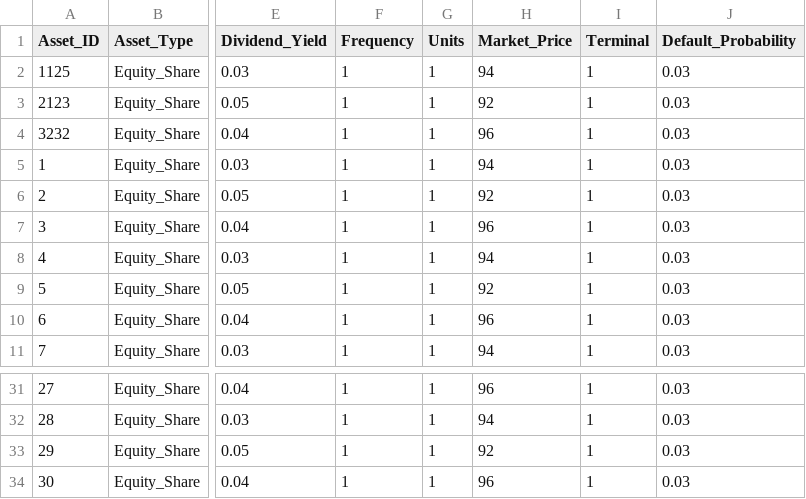
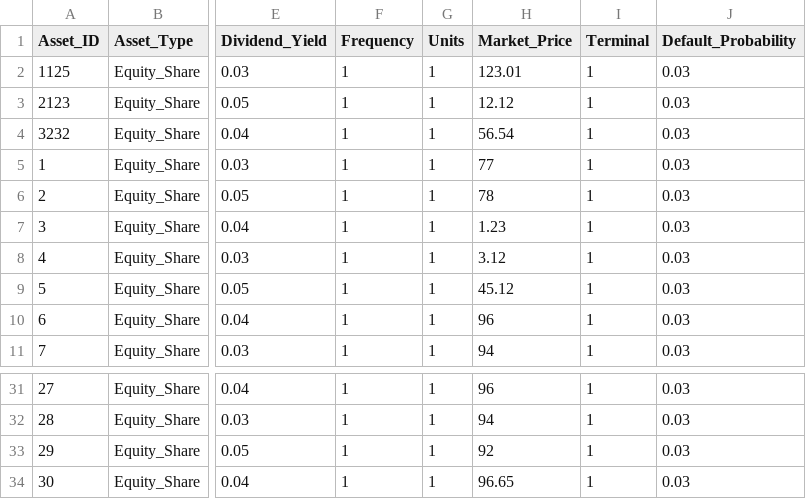
Before and after one commit to open-source-modelling/Open_Source_Economic_Model, a CSV file: Input/Equity_Portfolio.csv, drawn as a sheet; only a part is shown, gaps mark what is left out; the diff names each change by its address in the sheet, - before the commit and + after, or states it on an @@ line.

Commit message:
Unit linked turned on

```diff
--- a/Input/Equity_Portfolio.csv
+++ b/Input/Equity_Portfolio.csv
-H2 (Market_Price): 94
+H2 (Market_Price): 123.01
-H3 (Market_Price): 92
+H3 (Market_Price): 12.12
-H4 (Market_Price): 96
+H4 (Market_Price): 56.54
-H5 (Market_Price): 94
+H5 (Market_Price): 77
-H6 (Market_Price): 92
+H6 (Market_Price): 78
-H7 (Market_Price): 96
+H7 (Market_Price): 1.23
-H8 (Market_Price): 94
+H8 (Market_Price): 3.12
-H9 (Market_Price): 92
+H9 (Market_Price): 45.12
-H34 (Market_Price): 96
+H34 (Market_Price): 96.65
```
Also changed, not shown: Input/Parameters.csv, 2 other files.
